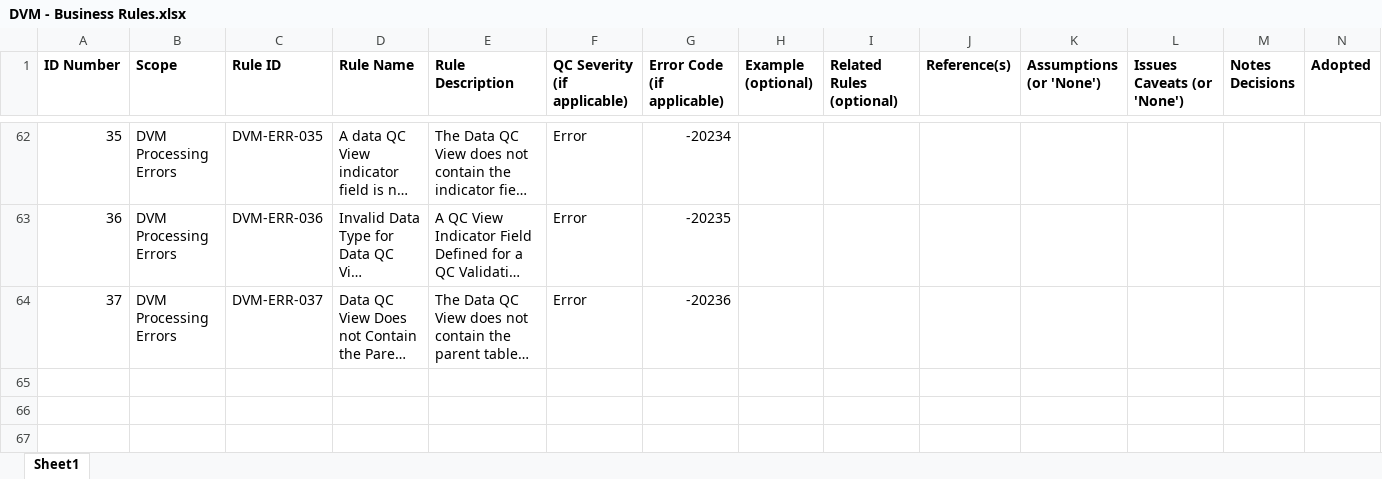
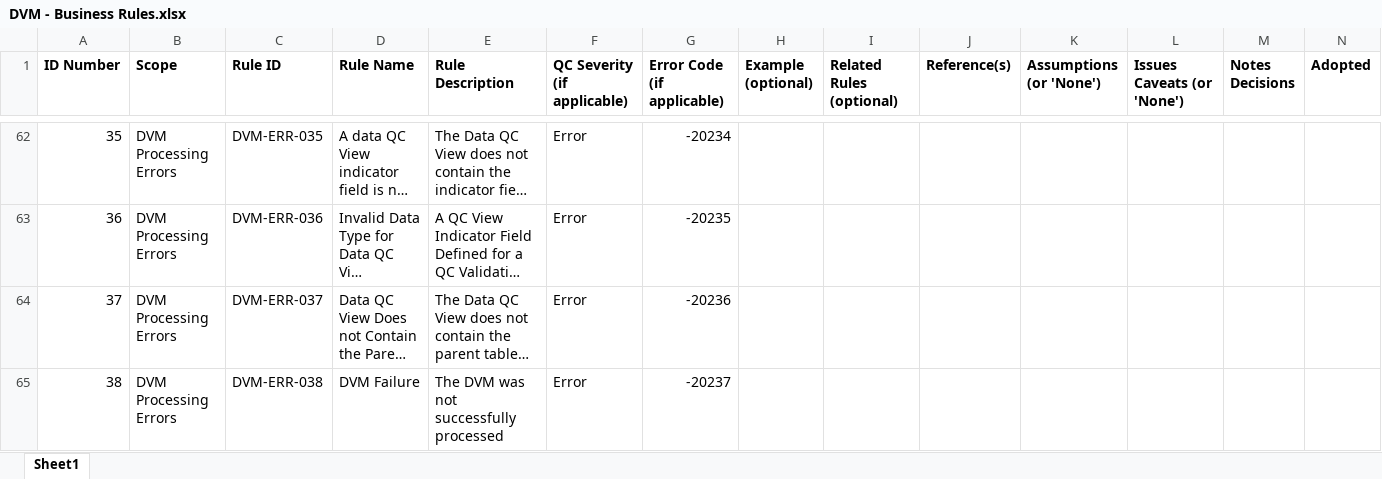
Before and after one commit to noaa-pifsc/PIFSC-DataValidationModule, an Excel workbook: docs/DVM - Business Rules.xlsx, sheet Sheet1, drawn as a sheet; only a part is shown, gaps mark what is left out; long unchanged cells end in …; values as stored, in another font and other column widths than the file's, no borders; rows hold the shown columns only; the diff names each change by its address in the sheet, - before the commit and + after, or states it on an @@ line.

Commit message:
--Data Validation Module - DB/Documentation Update--
Database Updates: Updated the DVM_PKG package to remove the return codes for all procedures (except for RETRIEVE_PARENT_ISSUE_REC_SP to indicate if the parent issue record exists or not) in favor of raising custom Oracle exceptions.  Implemented VALIDATE_PARENT_RECORD_RC_SP to provide the numeric return code and exception message parameters for use cases where an exception is not desirable (e.g. batch DVM executions).  Removed some unnecessary debug logging statements.

The database upgrade file for version 1.2 was compiled in SQL\upgrades\DVM_DDL_DML_upgrade_v1.2.sql
The combined database upgrade file (SQL\DVM_combined_DDL_DML.sql) was updated to include the version 1.2 file

docs\DVM - Business Rules.xlsx was updated to define a generic DVM_PKG processing error
docs\DVM - PL SQL Coding Conventions.MD was updated based on the new return code abbreviation (RC)
docs\DVM Installation Instructions.docx was removed as obsolete
docs\Data Validation Module Documentation.MD was updated to provide information about both VALIDATE_PARENT_RECORD_SP and VALIDATE_PARENT_RECORD_RC_SP procedures.  The example PL/SQL code was also updated for these two procedures.
docs\todo.txt was updated with the items that were implemented in this update and added an additional implementation idea

```diff
--- a/docs/DVM - Business Rules.xlsx (sheet Sheet1)
+++ b/docs/DVM - Business Rules.xlsx (sheet Sheet1)
+row 65: 38 | DVM Processing Errors | DVM-ERR-038 | DVM Failure | The DVM was not successfully processed | Error | -20237
```
Also changed, not shown: 6 other files.
